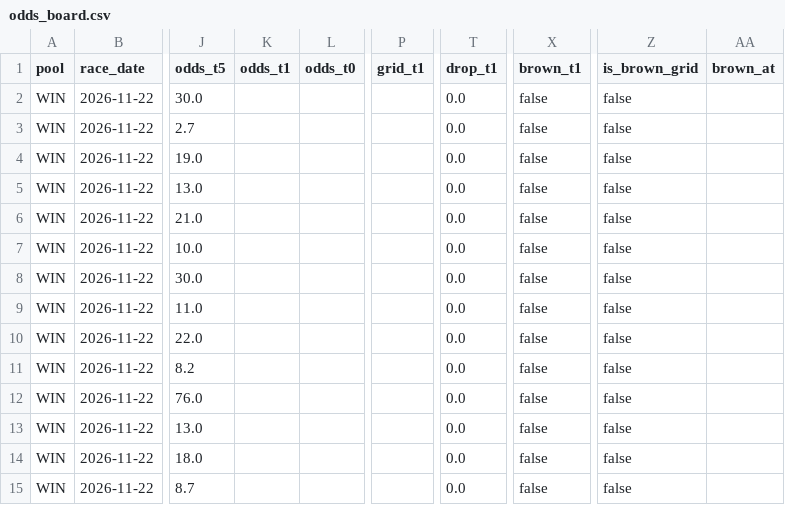
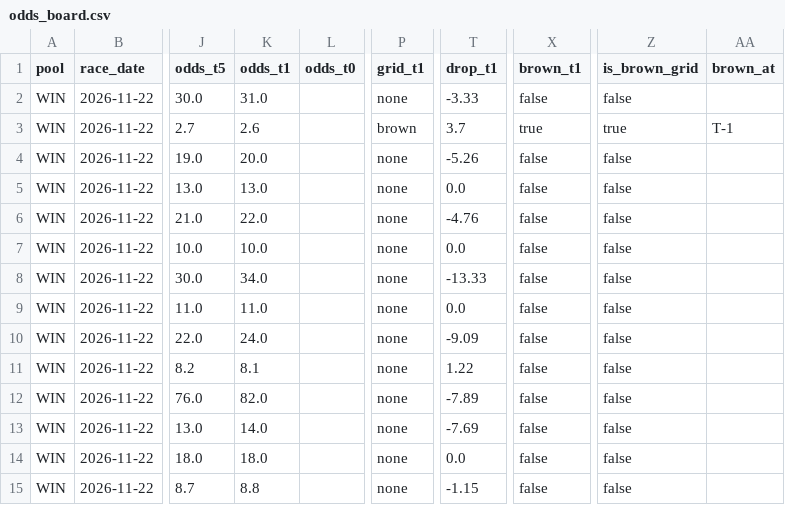
Before and after one commit to readbarapp/jc-strategy, a CSV file: data/odds_board.csv, drawn as a sheet; only a part is shown, gaps mark what is left out; the diff names each change by its address in the sheet, - before the commit and + after, or states it on an @@ line.

```diff
--- a/data/odds_board.csv
+++ b/data/odds_board.csv
-K2 (odds_t1): (empty)
+K2 (odds_t1): 31.0
-P2 (grid_t1): (empty)
+P2 (grid_t1): none
-T2 (drop_t1): 0.0
+T2 (drop_t1): -3.33
-K3 (odds_t1): (empty)
+K3 (odds_t1): 2.6
-P3 (grid_t1): (empty)
+P3 (grid_t1): brown
-T3 (drop_t1): 0.0
+T3 (drop_t1): 3.7
-X3 (brown_t1): false
+X3 (brown_t1): true
-Z3 (is_brown_grid): false
+Z3 (is_brown_grid): true
-AA3 (brown_at): (empty)
+AA3 (brown_at): T-1
-K4 (odds_t1): (empty)
+K4 (odds_t1): 20.0
-P4:P15 (grid_t1): (empty)
+P4:P15 (grid_t1): none
-T4 (drop_t1): 0.0
+T4 (drop_t1): -5.26
-K5 (odds_t1): (empty)
+K5 (odds_t1): 13.0
-K6 (odds_t1): (empty)
+K6 (odds_t1): 22.0
-T6 (drop_t1): 0.0
+T6 (drop_t1): -4.76
-K7 (odds_t1): (empty)
+K7 (odds_t1): 10.0
-K8 (odds_t1): (empty)
+K8 (odds_t1): 34.0
-T8 (drop_t1): 0.0
+T8 (drop_t1): -13.33
-K9 (odds_t1): (empty)
+K9 (odds_t1): 11.0
-K10 (odds_t1): (empty)
+K10 (odds_t1): 24.0
-T10 (drop_t1): 0.0
+T10 (drop_t1): -9.09
-K11 (odds_t1): (empty)
+K11 (odds_t1): 8.1
-T11 (drop_t1): 0.0
+T11 (drop_t1): 1.22
-K12 (odds_t1): (empty)
+K12 (odds_t1): 82.0
-T12 (drop_t1): 0.0
+T12 (drop_t1): -7.89
-K13 (odds_t1): (empty)
+K13 (odds_t1): 14.0
-T13 (drop_t1): 0.0
+T13 (drop_t1): -7.69
-K14 (odds_t1): (empty)
+K14 (odds_t1): 18.0
-K15 (odds_t1): (empty)
+K15 (odds_t1): 8.8
-T15 (drop_t1): 0.0
+T15 (drop_t1): -1.15
```
Also changed, not shown: data/odds_snapshots.csv, data/win_board.csv, 11 other files.
